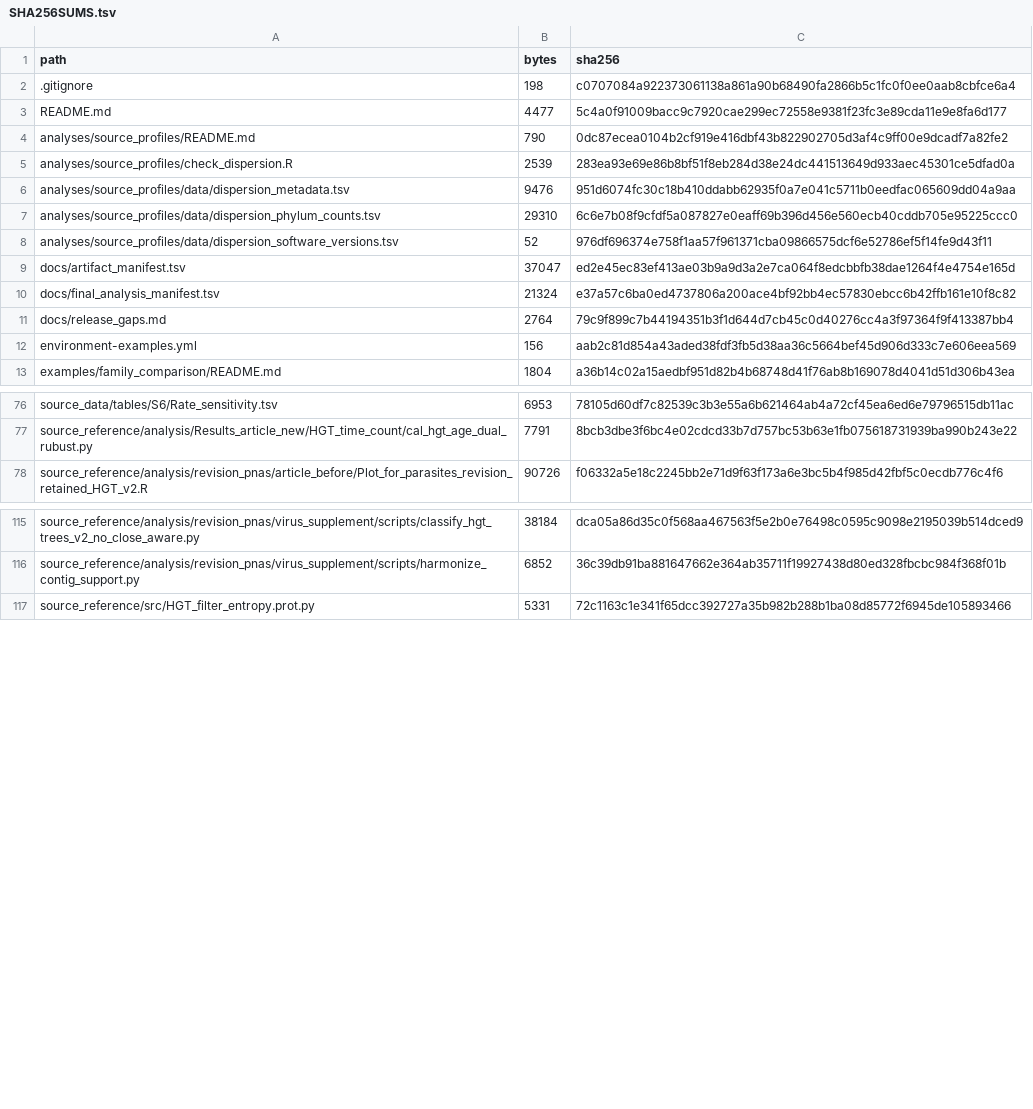
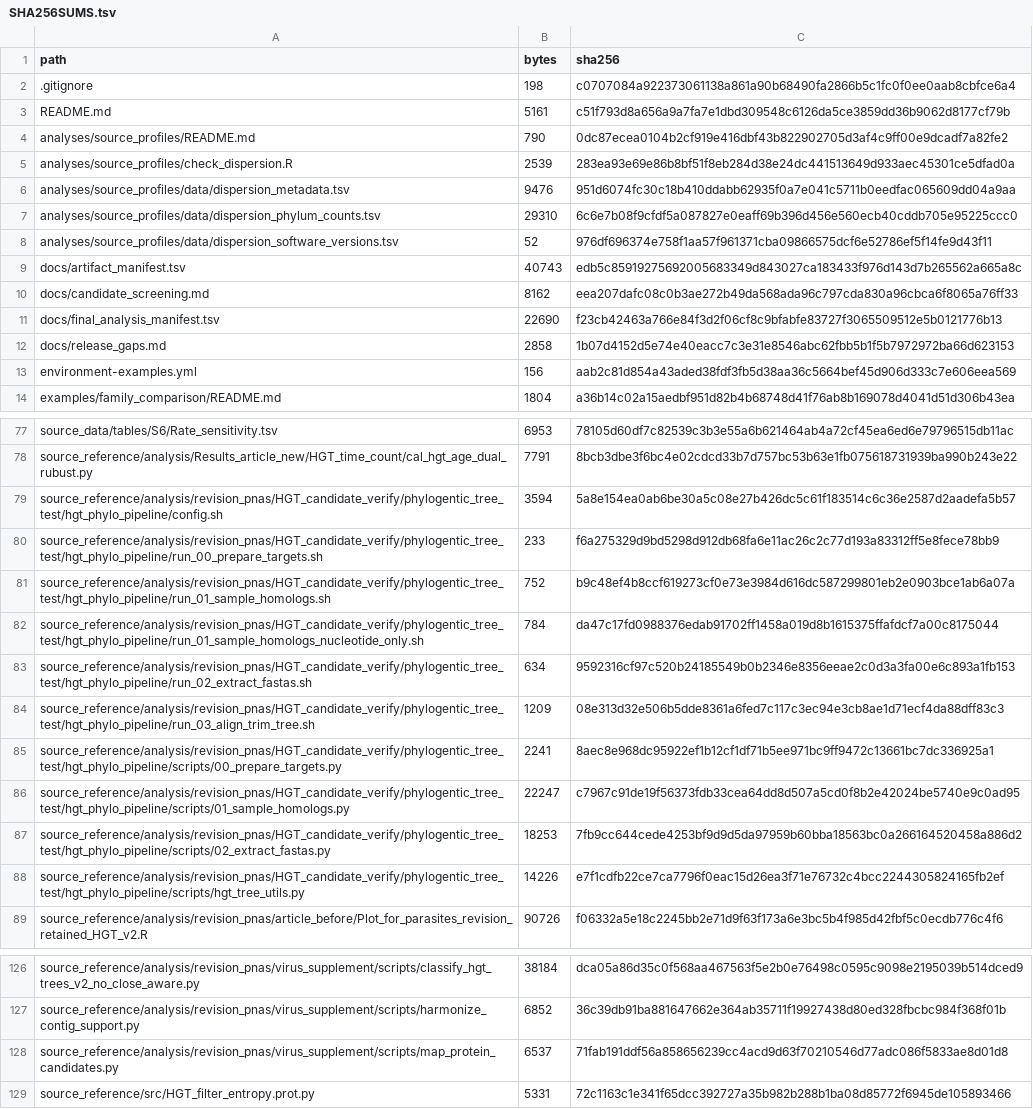
Before and after one commit to RinoFeng/105_PARASITES_HGT, a TSV file: revision_2026/SHA256SUMS.tsv, drawn as a sheet; only a part is shown, gaps mark what is left out.

```diff
--- a/revision_2026/SHA256SUMS.tsv
+++ b/revision_2026/SHA256SUMS.tsv
@@ -2,3 +2,3 @@ path	bytes	sha256
 .gitignore	198	c0707084a922373061138a861a90b68490fa2866b5c1fc0f0ee0aab8cbfce6a4
-README.md	4477	5c4a0f91009bacc9c7920cae299ec72558e9381f23fc3e89cda11e9e8fa6d177
+README.md	5161	c51f793d8a656a9a7fa7e1dbd309548c6126da5ce3859dd36b9062d8177cf79b
 analyses/source_profiles/README.md	790	0dc87ecea0104b2cf919e416dbf43b822902705d3af4c9ff00e9dcadf7a82fe2
@@ -8,5 +8,6 @@ analyses/source_profiles/data/dispersion_phylum_counts.tsv	29310	6c6e7b08f9cfdf5
 analyses/source_profiles/data/dispersion_software_versions.tsv	52	976df696374e758f1aa57f961371cba09866575dcf6e52786ef5f14fe9d43f11
-docs/artifact_manifest.tsv	37047	ed2e45ec83ef413ae03b9a9d3a2e7ca064f8edcbbfb38dae1264f4e4754e165d
-docs/final_analysis_manifest.tsv	21324	e37a57c6ba0ed4737806a200ace4bf92bb4ec57830ebcc6b42ffb161e10f8c82
-docs/release_gaps.md	2764	79c9f899c7b44194351b3f1d644d7cb45c0d40276cc4a3f97364f9f413387bb4
+docs/artifact_manifest.tsv	40743	edb5c85919275692005683349d843027ca183433f976d143d7b265562a665a8c
+docs/candidate_screening.md	8162	eea207dafc08c0b3ae272b49da568ada96c797cda830a96cbca6f8065a76ff33
+docs/final_analysis_manifest.tsv	22690	f23cb42463a766e84f3d2f06cf8c9bfabfe83727f3065509512e5b0121776b13
+docs/release_gaps.md	2858	1b07d4152d5e74e40eacc7c3e31e8546abc62fbb5b1f5b7972972ba66d623153
 environment-examples.yml	156	aab2c81d854a43aded38fdf3fb5d38aa36c5664bef45d906d333c7e606eea569
@@ -77,2 +78,12 @@ source_data/tables/S6/Rate_sensitivity.tsv	6953	78105d60df7c82539c3b3e55a6b62146
 source_reference/analysis/Results_article_new/HGT_time_count/cal_hgt_age_dual_rubust.py	7791	8bcb3dbe3f6bc4e02cdcd33b7d757bc53b63e1fb075618731939ba990b243e22
+source_reference/analysis/revision_pnas/HGT_candidate_verify/phylogentic_tree_test/hgt_phylo_pipeline/config.sh	3594	5a8e154ea0ab6be30a5c08e27b426dc5c61f183514c6c36e2587d2aadefa5b57
+source_reference/analysis/revision_pnas/HGT_candidate_verify/phylogentic_tree_test/hgt_phylo_pipeline/run_00_prepare_targets.sh	233	f6a275329d9bd5298d912db68fa6e11ac26c2c77d193a83312ff5e8fece78bb9
+source_reference/analysis/revision_pnas/HGT_candidate_verify/phylogentic_tree_test/hgt_phylo_pipeline/run_01_sample_homologs.sh	752	b9c48ef4b8ccf619273cf0e73e3984d616dc587299801eb2e0903bce1ab6a07a
+source_reference/analysis/revision_pnas/HGT_candidate_verify/phylogentic_tree_test/hgt_phylo_pipeline/run_01_sample_homologs_nucleotide_only.sh	784	da47c17fd0988376edab91702ff1458a019d8b1615375ffafdcf7a00c8175044
+source_reference/analysis/revision_pnas/HGT_candidate_verify/phylogentic_tree_test/hgt_phylo_pipeline/run_02_extract_fastas.sh	634	9592316cf97c520b24185549b0b2346e8356eeae2c0d3a3fa00e6c893a1fb153
+source_reference/analysis/revision_pnas/HGT_candidate_verify/phylogentic_tree_test/hgt_phylo_pipeline/run_03_align_trim_tree.sh	1209	08e313d32e506b5dde8361a6fed7c117c3ec94e3cb8ae1d71ecf4da88dff83c3
+source_reference/analysis/revision_pnas/HGT_candidate_verify/phylogentic_tree_test/hgt_phylo_pipeline/scripts/00_prepare_targets.py	2241	8aec8e968dc95922ef1b12cf1df71b5ee971bc9ff9472c13661bc7dc336925a1
+source_reference/analysis/revision_pnas/HGT_candidate_verify/phylogentic_tree_test/hgt_phylo_pipeline/scripts/01_sample_homologs.py	22247	c7967c91de19f56373fdb33cea64dd8d507a5cd0f8b2e42024be5740e9c0ad95
+source_reference/analysis/revision_pnas/HGT_candidate_verify/phylogentic_tree_test/hgt_phylo_pipeline/scripts/02_extract_fastas.py	18253	7fb9cc644cede4253bf9d9d5da97959b60bba18563bc0a266164520458a886d2
+source_reference/analysis/revision_pnas/HGT_candidate_verify/phylogentic_tree_test/hgt_phylo_pipeline/scripts/hgt_tree_utils.py	14226	e7f1cdfb22ce7ca7796f0eac15d26ea3f71e76732c4bcc2244305824165fb2ef
 source_reference/analysis/revision_pnas/article_before/Plot_for_parasites_revision_retained_HGT_v2.R	90726	f06332a5e18c2245bb2e71d9f63f173a6e3bc5b4f985d42fbf5c0ecdb776c4f6
@@ -116,2 +127,3 @@ source_reference/analysis/revision_pnas/virus_supplement/scripts/classify_hgt_tr
 source_reference/analysis/revision_pnas/virus_supplement/scripts/harmonize_contig_support.py	6852	36c39db91ba881647662e364ab35711f19927438d80ed328fbcbc984f368f01b
+source_reference/analysis/revision_pnas/virus_supplement/scripts/map_protein_candidates.py	6537	71fab191ddf56a858656239cc4acd9d63f70210546d77adc086f5833ae8d01d8
 source_reference/src/HGT_filter_entropy.prot.py	5331	72c1163c1e341f65dcc392727a35b982b288b1ba08d85772f6945de105893466
```
Also changed, not shown: revision_2026/docs/artifact_manifest.tsv, revision_2026/docs/final_analysis_manifest.tsv, 15 other files.
